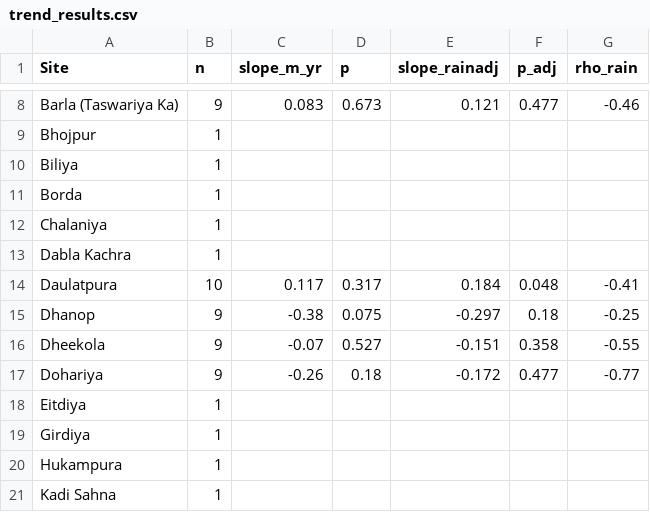
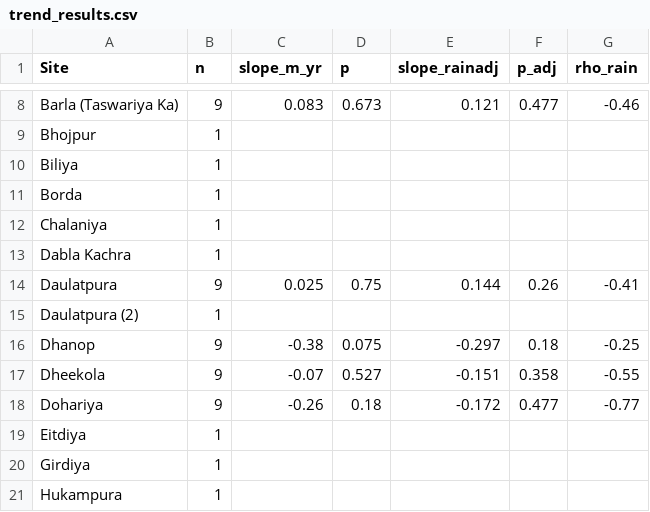
Before and after one commit to aarya343/Bhilwara-water-dashboard, a CSV file: trend_results.csv, drawn as a sheet; only a part is shown, gaps mark what is left out; the shorter side is filled out with more unchanged rows.

```diff
--- a/trend_results.csv
+++ b/trend_results.csv
@@ -13,3 +13,4 @@ Chalaniya,1,,,,,
 Dabla Kachra,1,,,,,
-Daulatpura,10,0.117,0.317,0.184,0.048,-0.41
+Daulatpura,9,0.025,0.75,0.144,0.26,-0.41
+Daulatpura (2),1,,,,,
 Dhanop,9,-0.38,0.075,-0.297,0.18,-0.25
```
Also changed, not shown: gw_tidy.csv, 1 other file.
